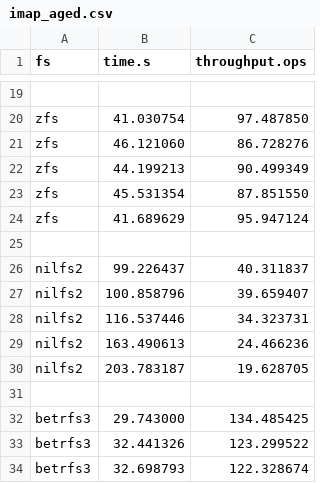
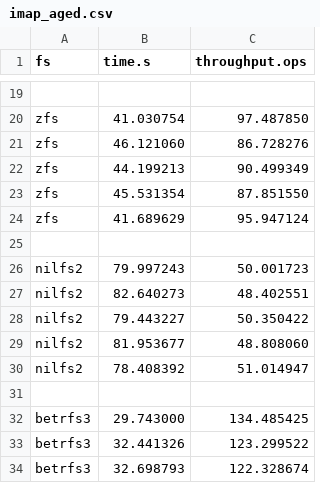
Before and after one commit to zhanyang/dissertation, a CSV file: data/raw/imap_aged.csv, drawn as a sheet; only a part is shown, gaps mark what is left out.

```diff
--- a/data/raw/imap_aged.csv
+++ b/data/raw/imap_aged.csv
@@ -25,7 +25,7 @@ zfs, 41.689629, 95.947124
 
-nilfs2,  99.226437, 40.311837
-nilfs2, 100.858796, 39.659407
-nilfs2, 116.537446, 34.323731
-nilfs2, 163.490613, 24.466236
-nilfs2, 203.783187, 19.628705
+nilfs2, 79.997243, 50.001723
+nilfs2, 82.640273, 48.402551
+nilfs2, 79.443227, 50.350422
+nilfs2, 81.953677, 48.808060
+nilfs2, 78.408392, 51.014947
 
```
Also changed, not shown: data/git.csv, data/raw/dir_rename_aged.csv, 4 other files.
